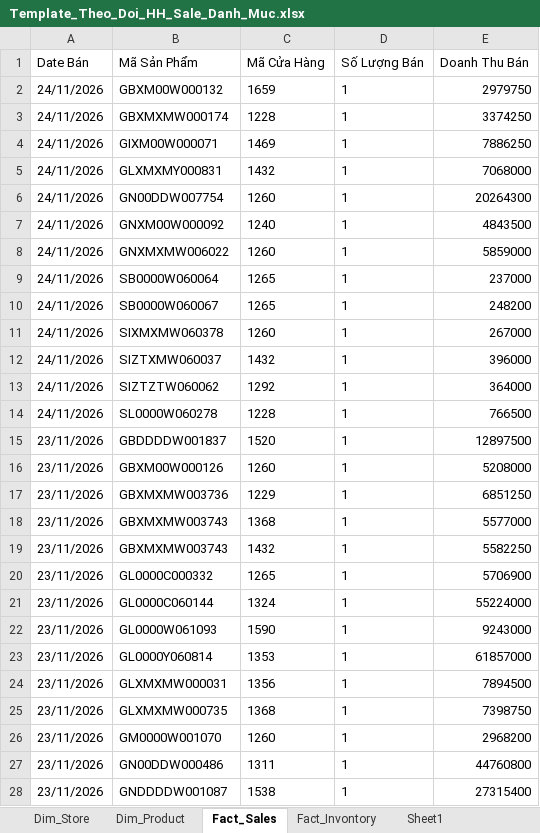
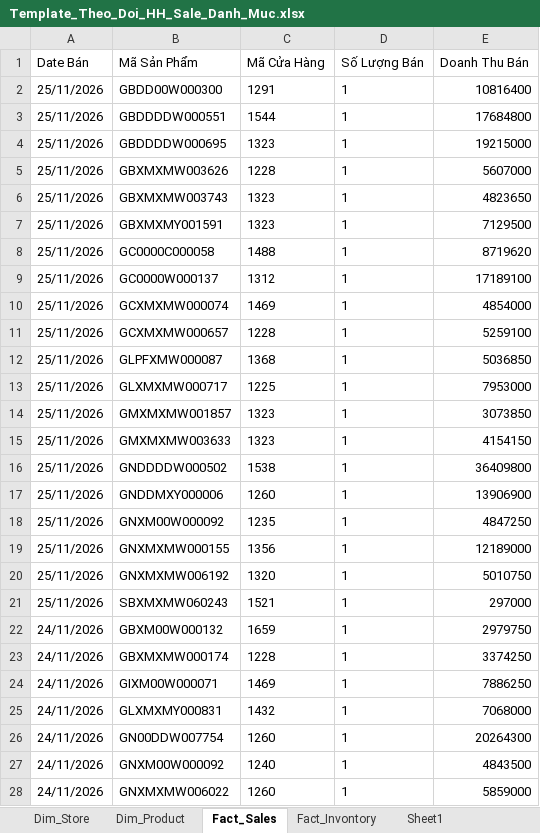
Before and after one commit to quyenphancv-max/Dashboard-DMSale--new-, an Excel workbook: Template_Theo_Doi_HH_Sale_Danh_Muc.xlsx, sheet Fact_Sales, drawn as a sheet; only a part is shown; the shorter side is filled out with more unchanged rows; values as stored, in another font and other column widths than the file's, no borders; table styles not drawn; the diff names each change by its address in the sheet, - before the commit and + after, or states it on an @@ line.

```diff
--- a/Template_Theo_Doi_HH_Sale_Danh_Muc.xlsx (sheet Fact_Sales)
+++ b/Template_Theo_Doi_HH_Sale_Danh_Muc.xlsx (sheet Fact_Sales)
+row 2: 25/11/2026 | GBDD00W000300 | 1291 | 1 | 10816400
+row 3: 25/11/2026 | GBDDDDW000551 | 1544 | 1 | 17684800
+row 4: 25/11/2026 | GBDDDDW000695 | 1323 | 1 | 19215000
+row 5: 25/11/2026 | GBXMXMW003626 | 1228 | 1 | 5607000
+row 6: 25/11/2026 | GBXMXMW003743 | 1323 | 1 | 4823650
+row 7: 25/11/2026 | GBXMXMY001591 | 1323 | 1 | 7129500
+row 8: 25/11/2026 | GC0000C000058 | 1488 | 1 | 8719620
+row 9: 25/11/2026 | GC0000W000137 | 1312 | 1 | 17189100
+row 10: 25/11/2026 | GCXMXMW000074 | 1469 | 1 | 4854000
+row 11: 25/11/2026 | GCXMXMW000657 | 1228 | 1 | 5259100
+row 12: 25/11/2026 | GLPFXMW000087 | 1368 | 1 | 5036850
+row 13: 25/11/2026 | GLXMXMW000717 | 1225 | 1 | 7953000
+row 14: 25/11/2026 | GMXMXMW001857 | 1323 | 1 | 3073850
+row 15: 25/11/2026 | GMXMXMW003633 | 1323 | 1 | 4154150
+row 16: 25/11/2026 | GNDDDDW000502 | 1538 | 1 | 36409800
+row 17: 25/11/2026 | GNDDMXY000006 | 1260 | 1 | 13906900
+row 18: 25/11/2026 | GNXM00W000092 | 1235 | 1 | 4847250
+row 19: 25/11/2026 | GNXMXMW000155 | 1356 | 1 | 12189000
+row 20: 25/11/2026 | GNXMXMW006192 | 1320 | 1 | 5010750
+row 21: 25/11/2026 | SBXMXMW060243 | 1521 | 1 | 297000
```
Also changed, not shown: sheet Fact_Invontory.
